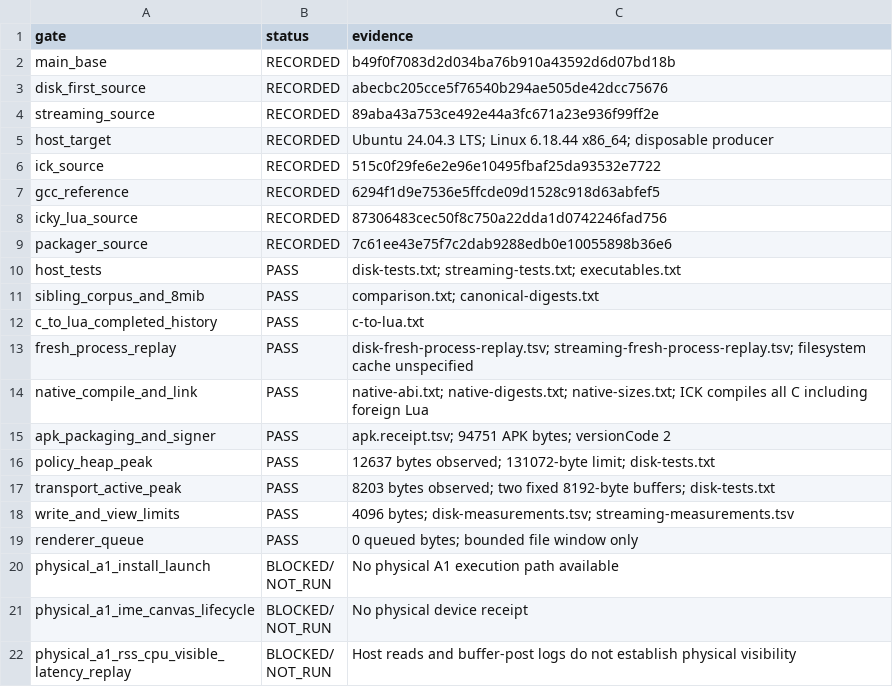
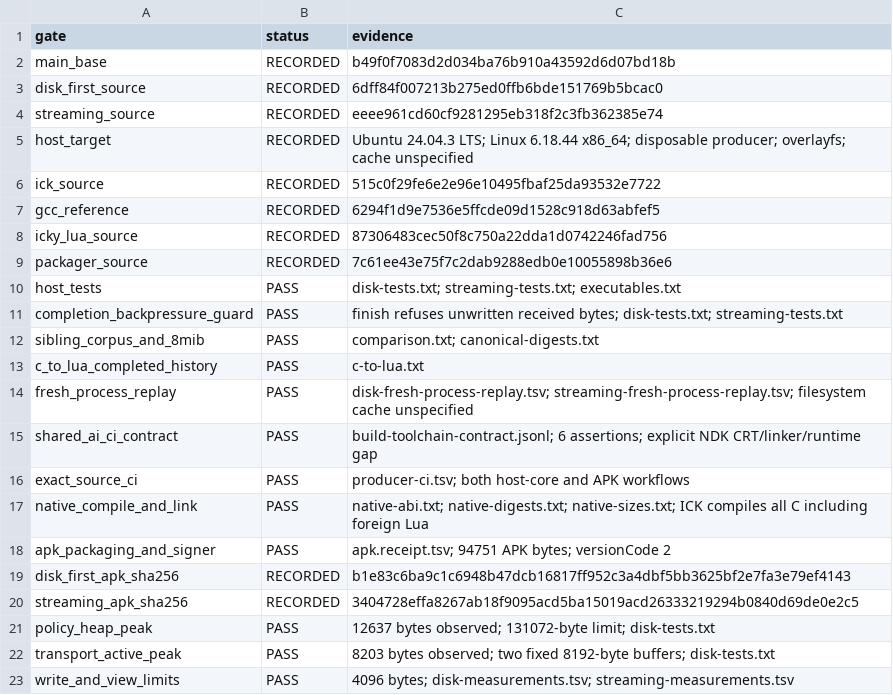
Before and after one commit to isomorphisms/fastchat, a TSV file: qualification/fc-comparison/delivery/gates.tsv, drawn as a sheet; only a part is shown; the shorter side is filled out with more unchanged rows.

```diff
--- a/qualification/fc-comparison/delivery/gates.tsv
+++ b/qualification/fc-comparison/delivery/gates.tsv
@@ -2,5 +2,5 @@ gate	status	evidence
 main_base	RECORDED	b49f0f7083d2d034ba76b910a43592d6d07bd18b
-disk_first_source	RECORDED	abecbc205cce5f76540b294ae505de42dcc75676
-streaming_source	RECORDED	89aba43a753ce492e44a3fc671a23e936f99ff2e
-host_target	RECORDED	Ubuntu 24.04.3 LTS; Linux 6.18.44 x86_64; disposable producer
+disk_first_source	RECORDED	6dff84f007213b275ed0ffb6bde151769b5bcac0
+streaming_source	RECORDED	eeee961cd60cf9281295eb318f2c3fb362385e74
+host_target	RECORDED	Ubuntu 24.04.3 LTS; Linux 6.18.44 x86_64; disposable producer; overlayfs; cache unspecified
 ick_source	RECORDED	515c0f29fe6e2e96e10495fbaf25da93532e7722
@@ -10,2 +10,3 @@ packager_source	RECORDED	7c61ee43e75f7c2dab9288edb0e10055898b36e6
 host_tests	PASS	disk-tests.txt; streaming-tests.txt; executables.txt
+completion_backpressure_guard	PASS	finish refuses unwritten received bytes; disk-tests.txt; streaming-tests.txt
 sibling_corpus_and_8mib	PASS	comparison.txt; canonical-digests.txt
@@ -13,4 +14,8 @@ c_to_lua_completed_history	PASS	c-to-lua.txt
 fresh_process_replay	PASS	disk-fresh-process-replay.tsv; streaming-fresh-process-replay.tsv; filesystem cache unspecified
+shared_ai_ci_contract	PASS	build-toolchain-contract.jsonl; 6 assertions; explicit NDK CRT/linker/runtime gap
+exact_source_ci	PASS	producer-ci.tsv; both host-core and APK workflows
 native_compile_and_link	PASS	native-abi.txt; native-digests.txt; native-sizes.txt; ICK compiles all C including foreign Lua
 apk_packaging_and_signer	PASS	apk.receipt.tsv; 94751 APK bytes; versionCode 2
+disk_first_apk_sha256	RECORDED	b1e83c6ba9c1c6948b47dcb16817ff952c3a4dbf5bb3625bf2e7fa3e79ef4143
+streaming_apk_sha256	RECORDED	3404728effa8267ab18f9095acd5ba15019acd26333219294b0840d69de0e2c5
 policy_heap_peak	PASS	12637 bytes observed; 131072-byte limit; disk-tests.txt
```
Also changed, not shown: qualification/acceptance-matrix.tsv, qualification/fc-comparison/delivery/apk.receipt.tsv, 16 other files.
